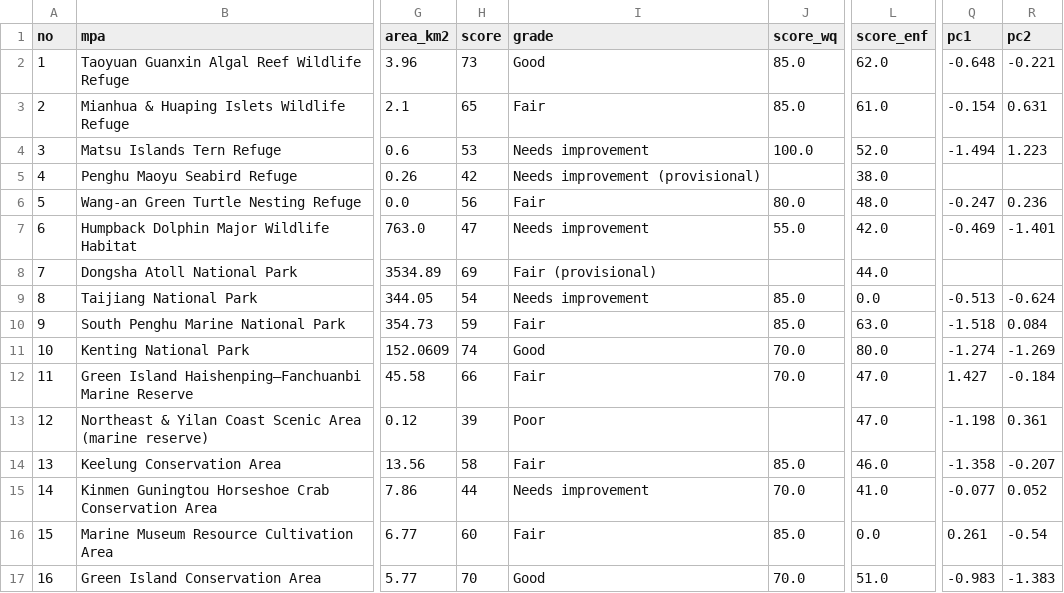
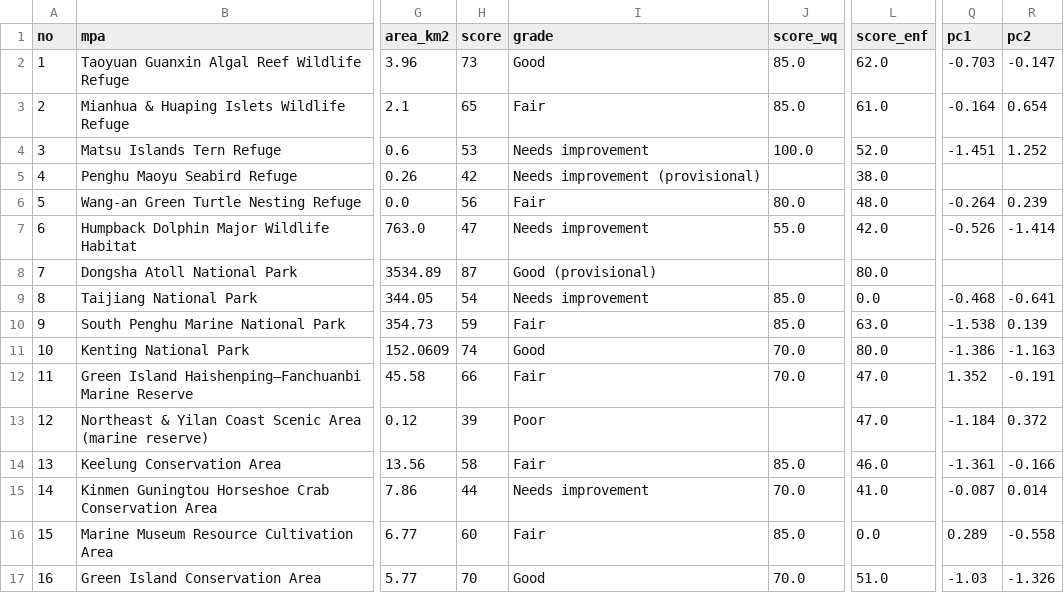
Before and after one commit to Juliah1121/Taiwan_MPA, a CSV file: en/data/cluster_mpa.csv, drawn as a sheet; only a part is shown, gaps mark what is left out; the diff covers the shown part only; the diff names each change by its address in the sheet, - before the commit and + after, or states it on an @@ line.

```diff
--- a/en/data/cluster_mpa.csv
+++ b/en/data/cluster_mpa.csv
-Q2 (pc1): -0.648
+Q2 (pc1): -0.703
-R2 (pc2): -0.221
+R2 (pc2): -0.147
-Q3 (pc1): -0.154
+Q3 (pc1): -0.164
-R3 (pc2): 0.631
+R3 (pc2): 0.654
-Q4 (pc1): -1.494
+Q4 (pc1): -1.451
-R4 (pc2): 1.223
+R4 (pc2): 1.252
-Q6 (pc1): -0.247
+Q6 (pc1): -0.264
-R6 (pc2): 0.236
+R6 (pc2): 0.239
-Q7 (pc1): -0.469
+Q7 (pc1): -0.526
-R7 (pc2): -1.401
+R7 (pc2): -1.414
-H8 (score): 69
+H8 (score): 87
-I8 (grade): Fair (provisional)
+I8 (grade): Good (provisional)
-L8 (score_enf): 44.0
+L8 (score_enf): 80.0
-Q9 (pc1): -0.513
+Q9 (pc1): -0.468
-R9 (pc2): -0.624
+R9 (pc2): -0.641
-Q10 (pc1): -1.518
+Q10 (pc1): -1.538
-R10 (pc2): 0.084
+R10 (pc2): 0.139
-Q11 (pc1): -1.274
+Q11 (pc1): -1.386
-R11 (pc2): -1.269
+R11 (pc2): -1.163
-Q12 (pc1): 1.427
+Q12 (pc1): 1.352
-R12 (pc2): -0.184
+R12 (pc2): -0.191
-Q13 (pc1): -1.198
+Q13 (pc1): -1.184
-R13 (pc2): 0.361
+R13 (pc2): 0.372
-Q14 (pc1): -1.358
+Q14 (pc1): -1.361
-R14 (pc2): -0.207
+R14 (pc2): -0.166
-Q15 (pc1): -0.077
+Q15 (pc1): -0.087
-R15 (pc2): 0.052
+R15 (pc2): 0.014
-Q16 (pc1): 0.261
+Q16 (pc1): 0.289
-R16 (pc2): -0.54
+R16 (pc2): -0.558
-Q17 (pc1): -0.983
+Q17 (pc1): -1.03
-R17 (pc2): -1.383
+R17 (pc2): -1.326
```
Also changed, not shown: 109 edited cells elsewhere in this file, en/data/cluster_profiles.csv, en/data/cluster_stats.csv, 10 other files.
